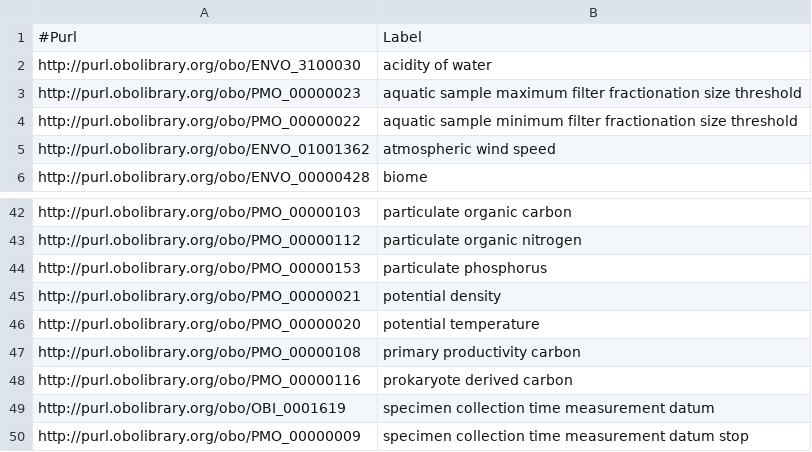
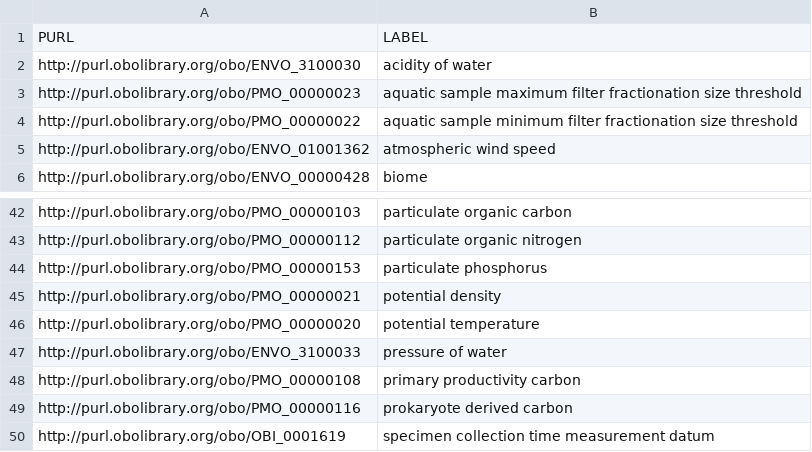
Before and after one commit to hurwitzlab/planet-microbe-app, a TSV file: backend/ontologies/pmo_searchable_terms.tsv, drawn as a sheet; only a part is shown, gaps mark what is left out; the shorter side is filled out with more unchanged rows.

```diff
--- a/backend/ontologies/pmo_searchable_terms.tsv
+++ b/backend/ontologies/pmo_searchable_terms.tsv
@@ -1,2 +1,2 @@
-#Purl	Label
+PURL	LABEL
 http://purl.obolibrary.org/obo/ENVO_3100030	acidity of water
@@ -46,2 +46,3 @@ http://purl.obolibrary.org/obo/PMO_00000021	potential density
 http://purl.obolibrary.org/obo/PMO_00000020	potential temperature
+http://purl.obolibrary.org/obo/ENVO_3100033	pressure of water
 http://purl.obolibrary.org/obo/PMO_00000108	primary productivity carbon
```
Also changed, not shown: 1 other file.
